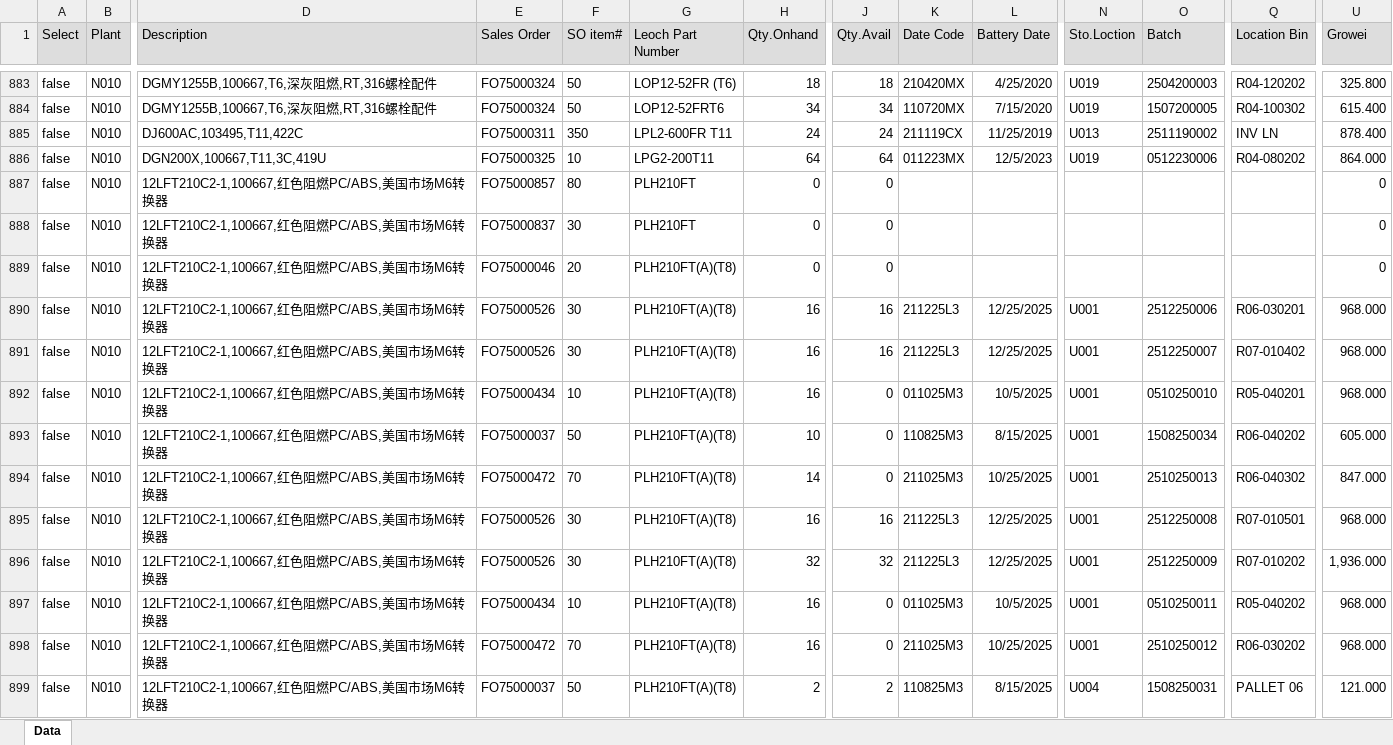
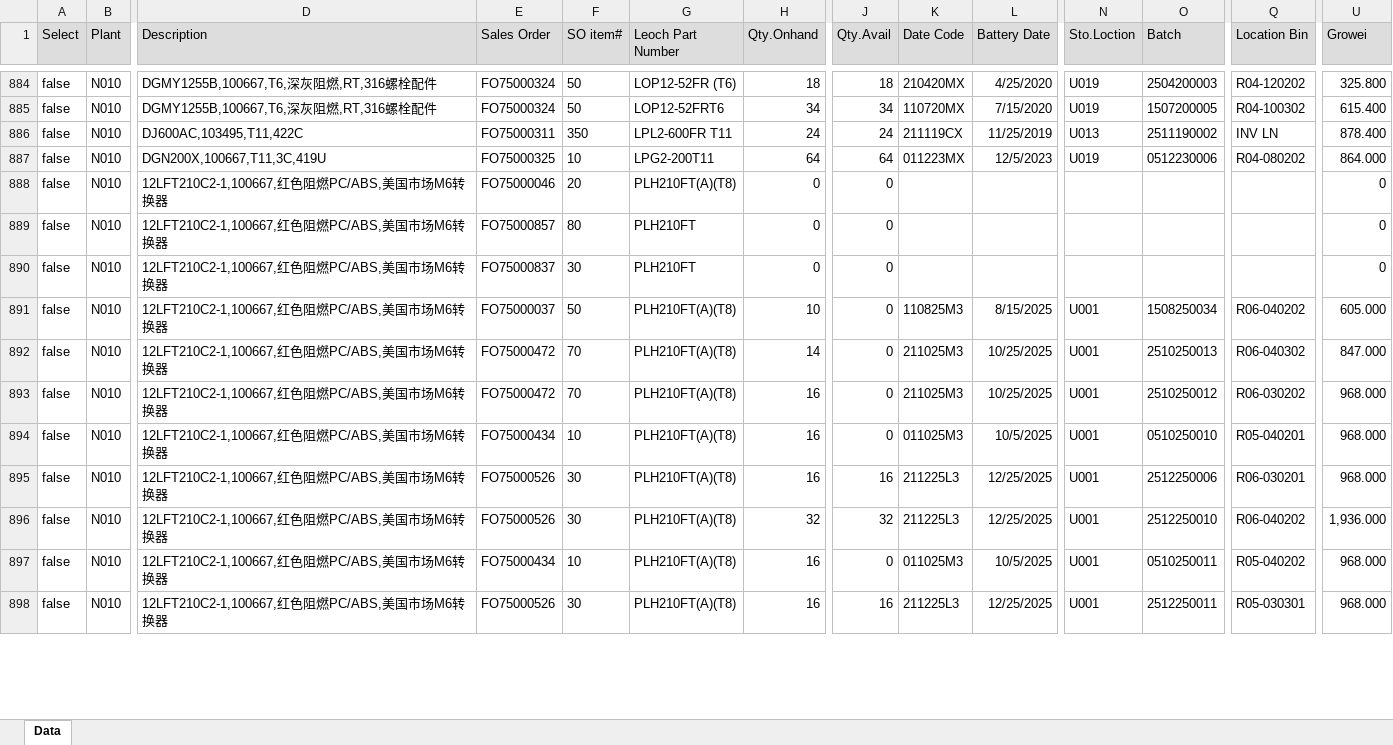
Before and after one commit to LeochBattery/Leoch-Inventory, an Excel workbook: N010.xlsx, sheet Data, drawn as a sheet; only a part is shown, gaps mark what is left out; values as stored, in another font and other column widths than the file's, no borders; removed rows and columns are numbered as before the commit, all else as after; rows hold the shown columns only; the diff covers the shown part only; the diff names each change by its address in the sheet, - before the commit and + after, or states it on an @@ line.

Commit message:
Add files via upload

```diff
--- a/N010.xlsx (sheet Data)
+++ b/N010.xlsx (sheet Data)
@@ row 889 moved to row 888: false @@
-row 891: false | N010 | 12LFT210C2-1,100667,红色阻燃PC/ABS,美国市场M6转换器 | FO75000526 | 30 | PLH210FT(A)(T8) | 16 | 16 | 211225L3 | 12/25/2025 | U001 | 2512250007 | R07-010402 | 968.000
-row 895: false | N010 | 12LFT210C2-1,100667,红色阻燃PC/ABS,美国市场M6转换器 | FO75000526 | 30 | PLH210FT(A)(T8) | 16 | 16 | 211225L3 | 12/25/2025 | U001 | 2512250008 | R07-010501 | 968.000
-row 896: false | N010 | 12LFT210C2-1,100667,红色阻燃PC/ABS,美国市场M6转换器 | FO75000526 | 30 | PLH210FT(A)(T8) | 32 | 32 | 211225L3 | 12/25/2025 | U001 | 2512250009 | R07-010202 | 1,936.000
@@ row 892 moved to row 894: false @@
@@ row 890 moved to row 895: false @@
-E896 (Sales Order): FO75000037
+E896 (Sales Order): FO75000526
-F896 (SO item#): 50
+F896 (SO item#): 30
-H896 (Qty.Onhand): 2
+H896 (Qty.Onhand): 32
-J896 (Qty.Avail): 2
+J896 (Qty.Avail): 32
-K896 (Date Code): 110825M3
+K896 (Date Code): 211225L3
-L896 (Battery Date): 8/15/2025
+L896 (Battery Date): 12/25/2025
-N896 (Sto.Loction): U004
+N896 (Sto.Loction): U001
-O896 (Batch): 1508250031
+O896 (Batch): 2512250010
-Q896 (Location Bin): PALLET 06
+Q896 (Location Bin): R06-040202
-U896 (Growei): 121.000
+U896 (Growei): 1,936.000
+row 898: false | N010 | 12LFT210C2-1,100667,红色阻燃PC/ABS,美国市场M6转换器 | FO75000526 | 30 | PLH210FT(A)(T8) | 16 | 16 | 211225L3 | 12/25/2025 | U001 | 2512250011 | R05-030301 | 968.000
```
Also changed, not shown: 18 added rows, 16 removed rows, 776 moved rows and 143 edited cells elsewhere in this sheet.
